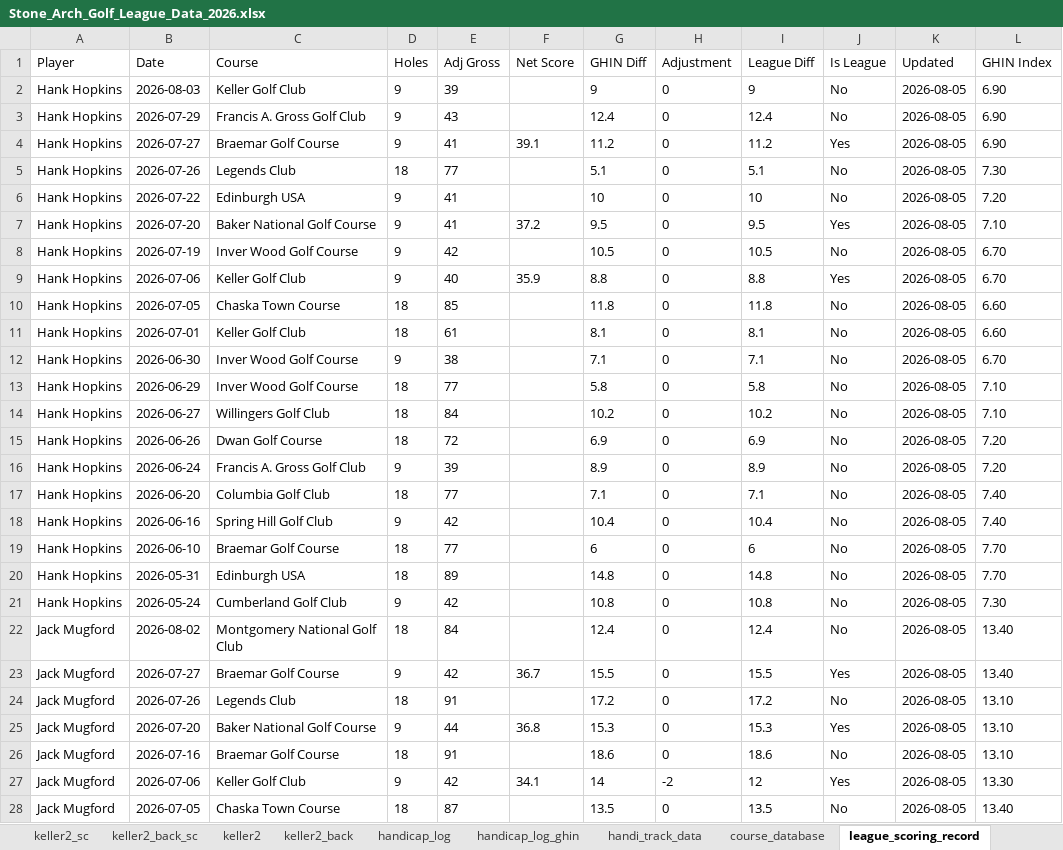
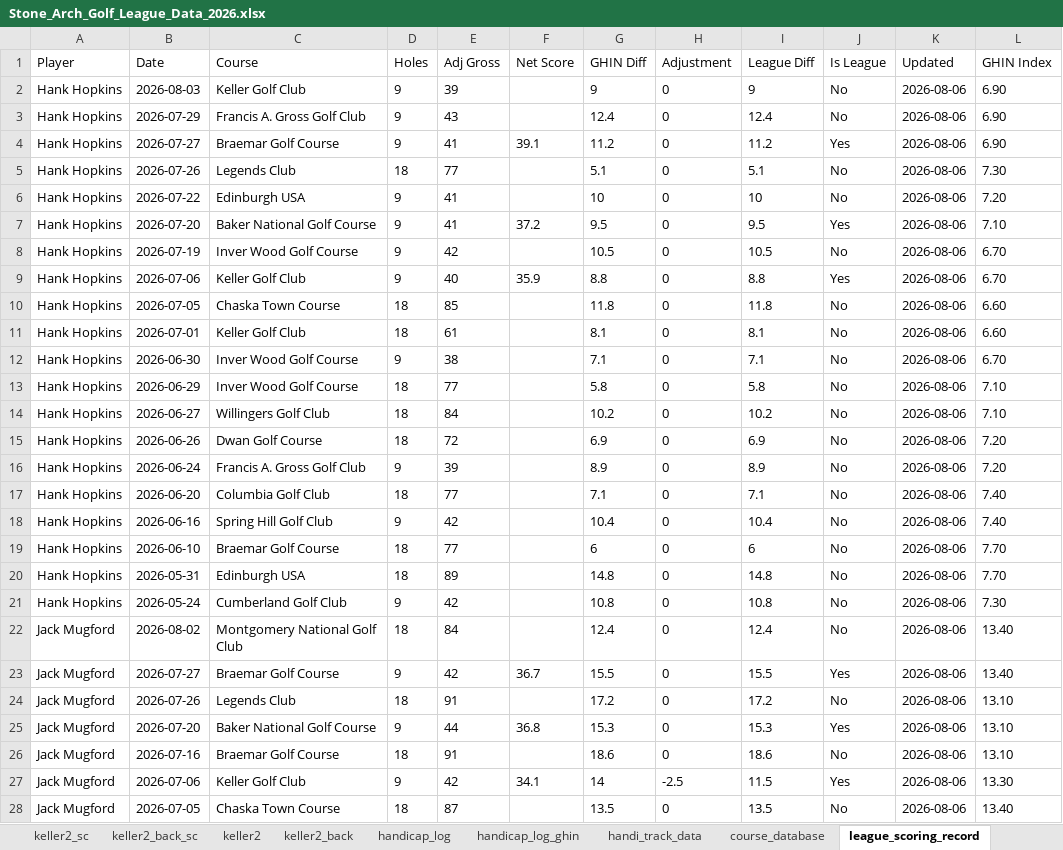
Before and after one commit to hankhopkins/sagl, an Excel workbook: data/Stone_Arch_Golf_League_Data_2026.xlsx, sheet league_scoring_record, drawn as a sheet; only a part is shown; values as stored, in another font and other column widths than the file's, no borders; the diff covers the shown part only; the diff names each change by its address in the sheet, - before the commit and + after, or states it on an @@ line.

```diff
--- a/data/Stone_Arch_Golf_League_Data_2026.xlsx (sheet league_scoring_record)
+++ b/data/Stone_Arch_Golf_League_Data_2026.xlsx (sheet league_scoring_record)
-K2:K28 (Updated): 2026-08-05
+K2:K28 (Updated): 2026-08-06
-H27 (Adjustment): -2
+H27 (Adjustment): -2.5
-I27 (League Diff): 12
+I27 (League Diff): 11.5
```
Also changed, not shown: 451 edited cells elsewhere in this sheet, sheet baker_natl, sheet handicap_log_ghin, sheet handicap_log, sheet individual, sheet individual_s2, sheet braemar_sc, 21 more sheets, other sheet tabs, 1 other file.
